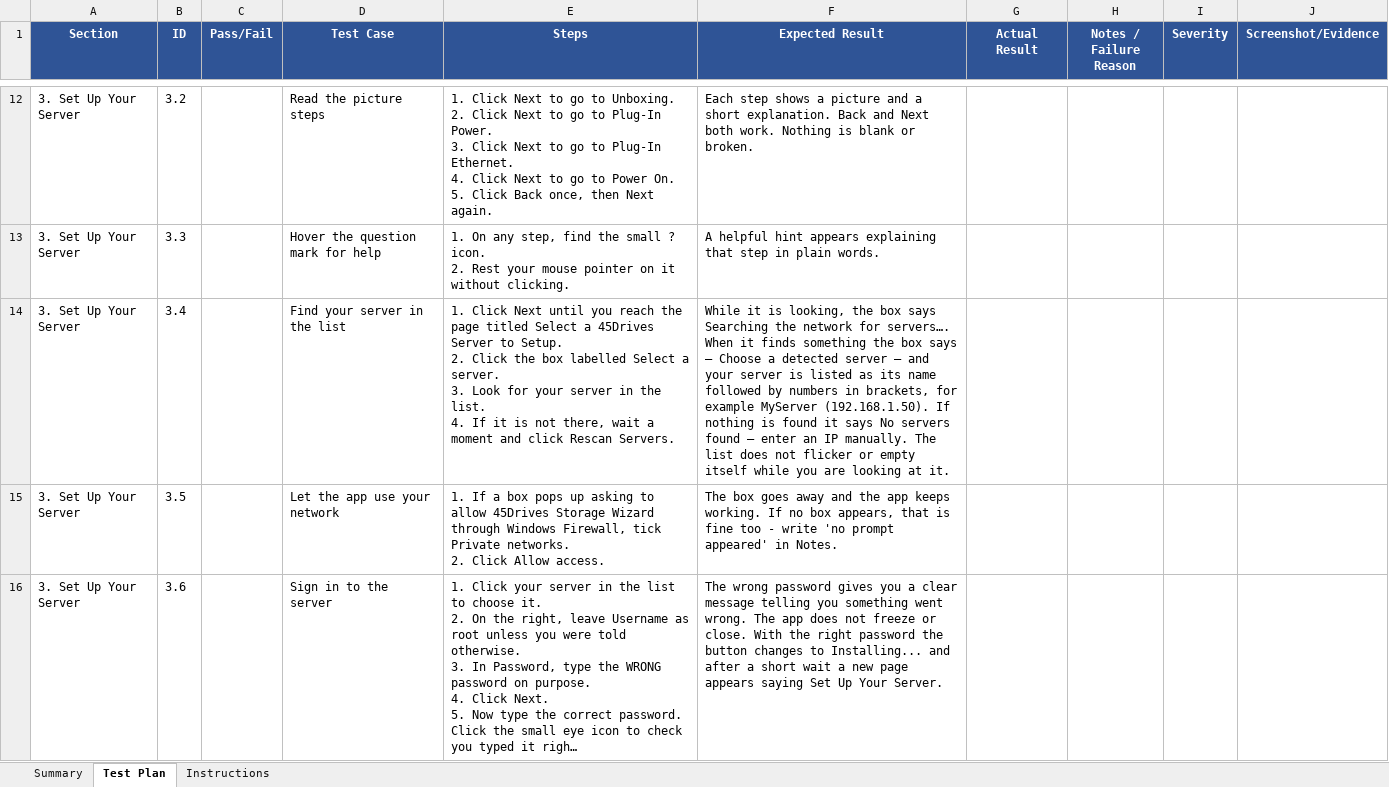
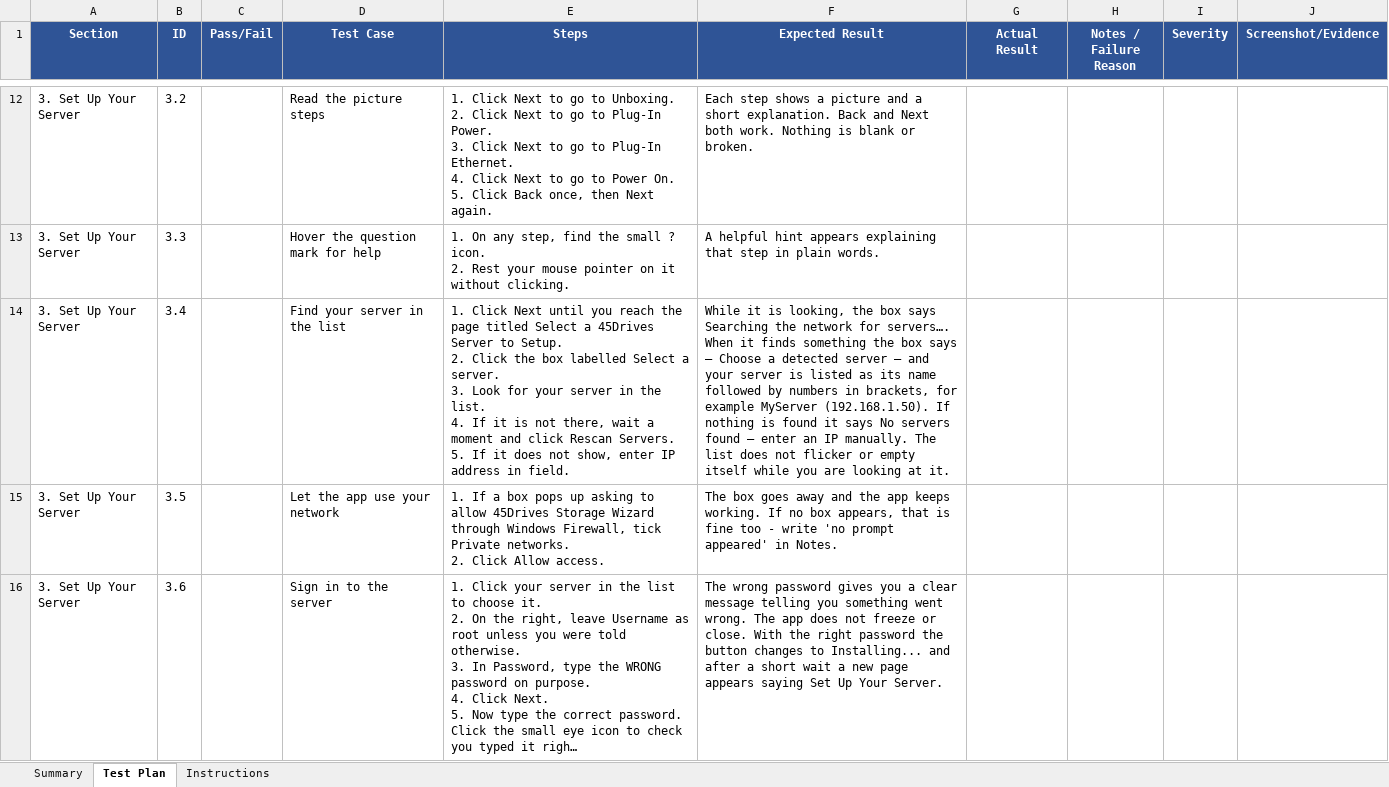
Before and after one commit to 45Drives/houston-client-manager, an Excel workbook: docs/test-plans/45drives-storage-wizard-simple-test-plan-windows.xlsx, sheet Test Plan, drawn as a sheet; only a part is shown, gaps mark what is left out; long unchanged cells end in …; values as stored, in another font and other column widths than the file's, no borders; charts and pictures not drawn; ↵ is a line break in a cell; the diff names each change by its address in the sheet, - before the commit and + after, or states it on an @@ line.

Commit message:
adds updated mac packaging step for orchestration and updated simple test plans with manual IP line in server connection list step

```diff
--- a/docs/test-plans/45drives-storage-wizard-simple-test-plan-windows.xlsx (sheet Test Plan)
+++ b/docs/test-plans/45drives-storage-wizard-simple-test-plan-windows.xlsx (sheet Test Plan)
-E14 (Steps): …Rescan Servers.
+E14 (Steps): …Rescan Servers. ↵ 5. If it does not show, enter IP address in field.
```
Also changed, not shown: charts or pictures, docs/test-plans/45drives-storage-wizard-simple-test-plan-linux.xlsx, docs/test-plans/45drives-storage-wizard-simple-test-plan-macos.xlsx, 4 other files.
